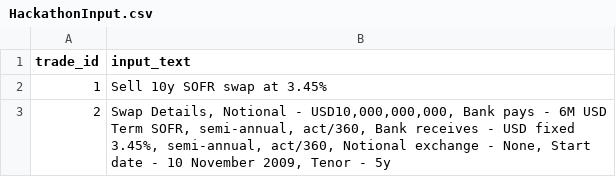
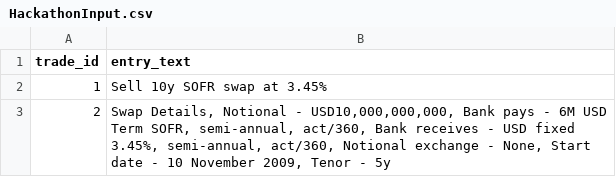
Before and after one commit to maksym33/hackathon2024, a CSV file: cl/hackathon2024/HackathonInput.csv, drawn as a sheet.

```diff
--- a/cl/hackathon2024/HackathonInput.csv
+++ b/cl/hackathon2024/HackathonInput.csv
@@ -1,2 +1,2 @@
-trade_id,input_text
+trade_id,entry_text
 1,"Sell 10y SOFR swap at 3.45%"
```
Also changed, not shown: 6 other files.
